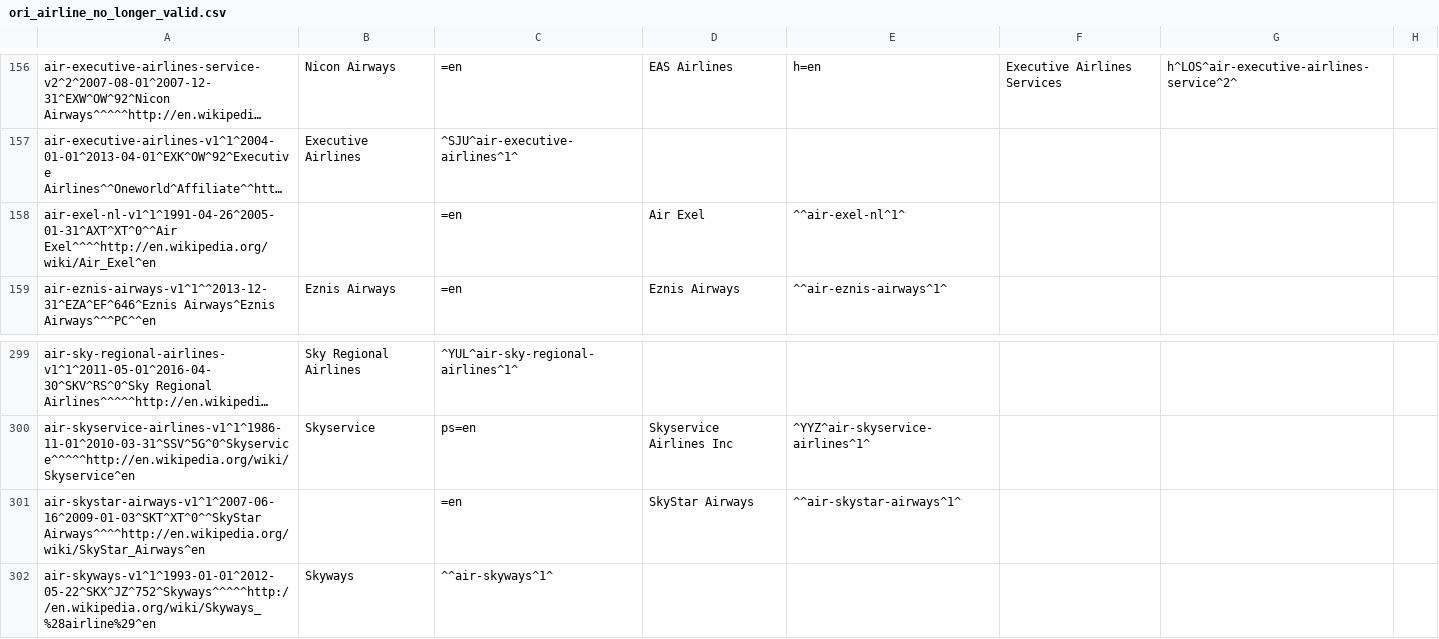
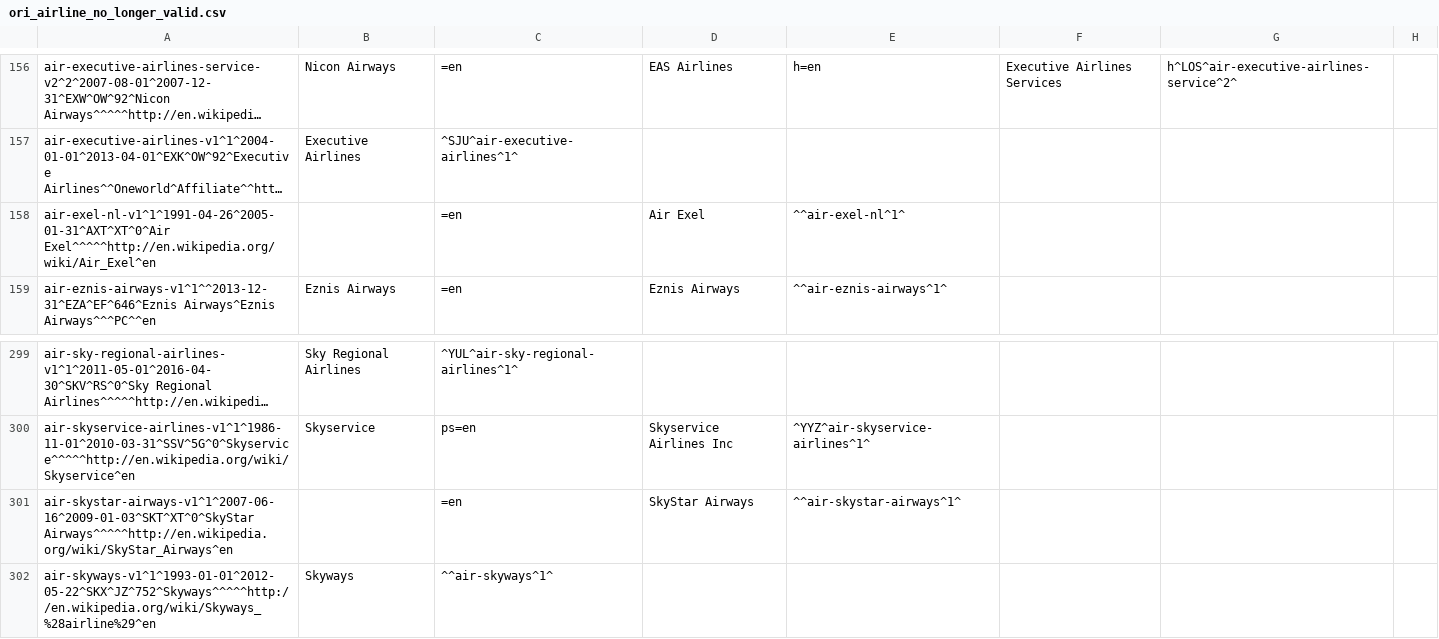
Before and after one commit to opentraveldata/optd, a CSV file: refdata/ORI/ori_airline_no_longer_valid.csv, drawn as a sheet; only a part is shown, gaps mark what is left out; long unchanged cells end in …; the diff names each change by its address in the sheet, - before the commit and + after, or states it on an @@ line.

```diff
--- a/refdata/ORI/ori_airline_no_longer_valid.csv
+++ b/refdata/ORI/ori_airline_no_longer_valid.csv
-A158: air-exel-nl-v1^1^1991-04-26^2005-01-31^AXT^XT^0^^Air Exel^^^^http://en.wikipedia.org/wiki/Air_Exel^en
+A158: air-exel-nl-v1^1^1991-04-26^2005-01-31^AXT^XT^0^Air Exel^^^^^http://en.wikipedia.org/wiki/Air_Exel^en
-A301: air-skystar-airways-v1^1^2007-06-16^2009-01-03^SKT^XT^0^^SkyStar Airways^^^^http://en.wikipedia.org/wiki/SkyStar_Airways^en
+A301: air-skystar-airways-v1^1^2007-06-16^2009-01-03^SKT^XT^0^SkyStar Airways^^^^^http://en.wikipedia.org/wiki/SkyStar_Airways^en
```
Also changed, not shown: refdata/ORI/ori_airline_best_known_so_far.csv, refdata/ORI/ori_airlines.csv.
